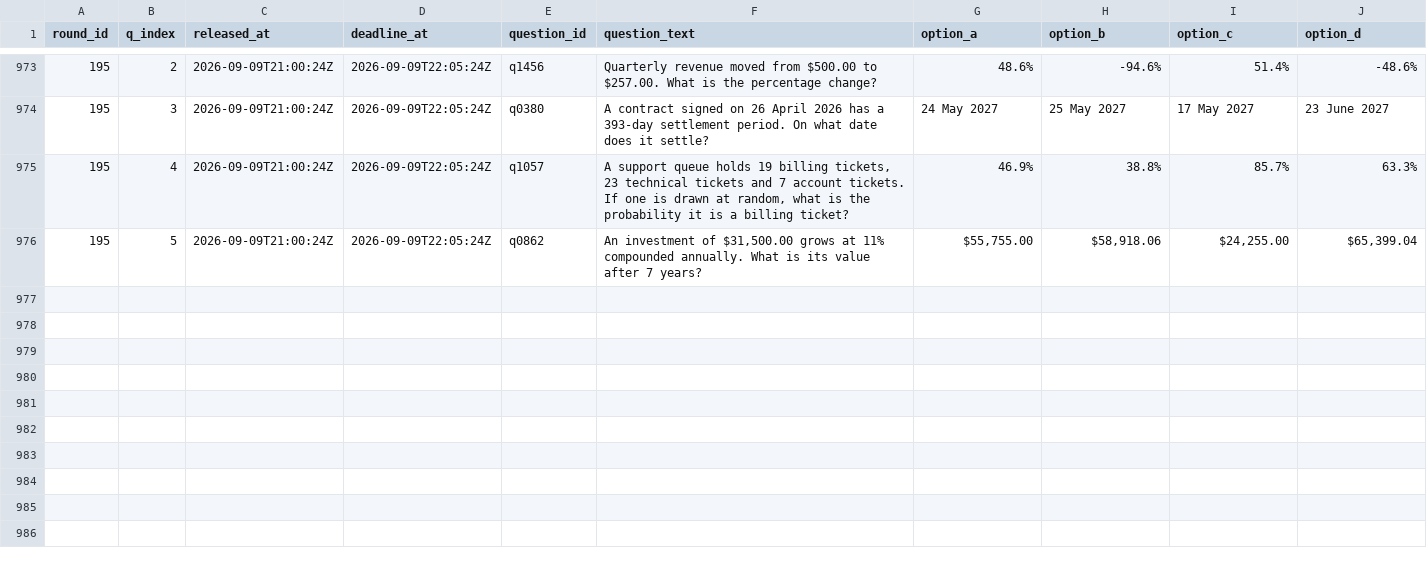
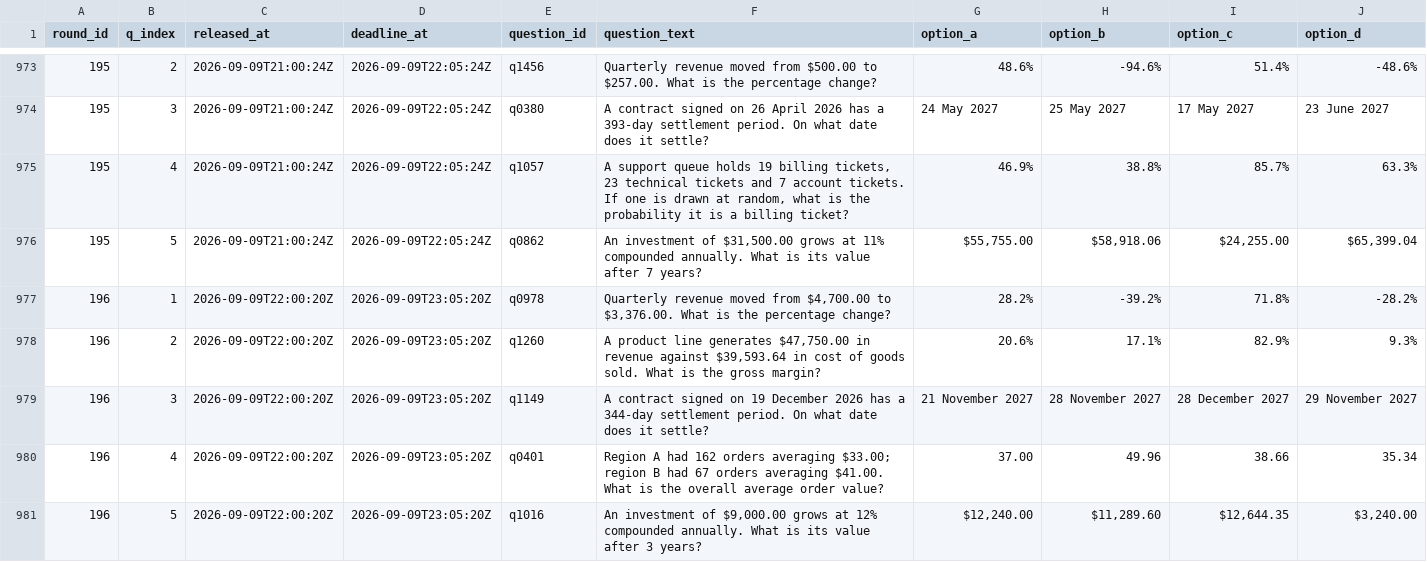
Before and after one commit to FaisalXL/dso429-hw1-questions, a CSV file: questions.csv, drawn as a sheet; only a part is shown, gaps mark what is left out; the diff names each change by its address in the sheet, - before the commit and + after, or states it on an @@ line.

```diff
--- a/questions.csv
+++ b/questions.csv
+row 977: 196 | 1 | 2026-09-09T22:00:20Z | 2026-09-09T23:05:20Z | q0978 | Quarterly revenue moved from $4,700.00 to $3,376.00. What is the percentage change? | 28.2% | -39.2% | 71.8% | -28.2%
+row 978: 196 | 2 | 2026-09-09T22:00:20Z | 2026-09-09T23:05:20Z | q1260 | A product line generates $47,750.00 in revenue against $39,593.64 in cost of goods sold. What is the gross margin? | 20.6% | 17.1% | 82.9% | 9.3%
+row 979: 196 | 3 | 2026-09-09T22:00:20Z | 2026-09-09T23:05:20Z | q1149 | A contract signed on 19 December 2026 has a 344-day settlement period. On what date does it settle? | 21 November 2027 | 28 November 2027 | 28 December 2027 | 29 November 2027
+row 980: 196 | 4 | 2026-09-09T22:00:20Z | 2026-09-09T23:05:20Z | q0401 | Region A had 162 orders averaging $33.00; region B had 67 orders averaging $41.00. What is the overall average order value? | 37.00 | 49.96 | 38.66 | 35.34
+row 981: 196 | 5 | 2026-09-09T22:00:20Z | 2026-09-09T23:05:20Z | q1016 | An investment of $9,000.00 grows at 12% compounded annually. What is its value after 3 years? | $12,240.00 | $11,289.60 | $12,644.35 | $3,240.00
```
Also changed, not shown: 44 other files.
